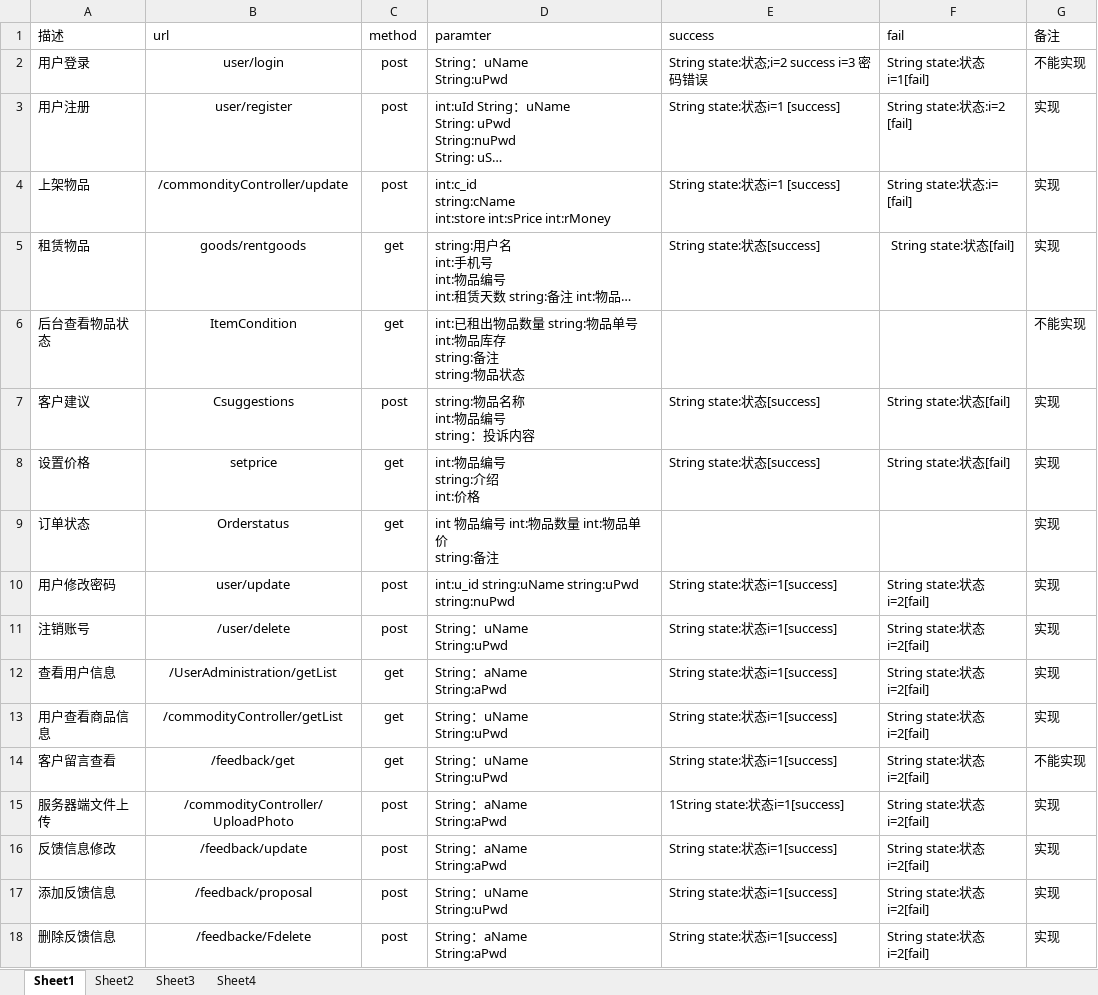
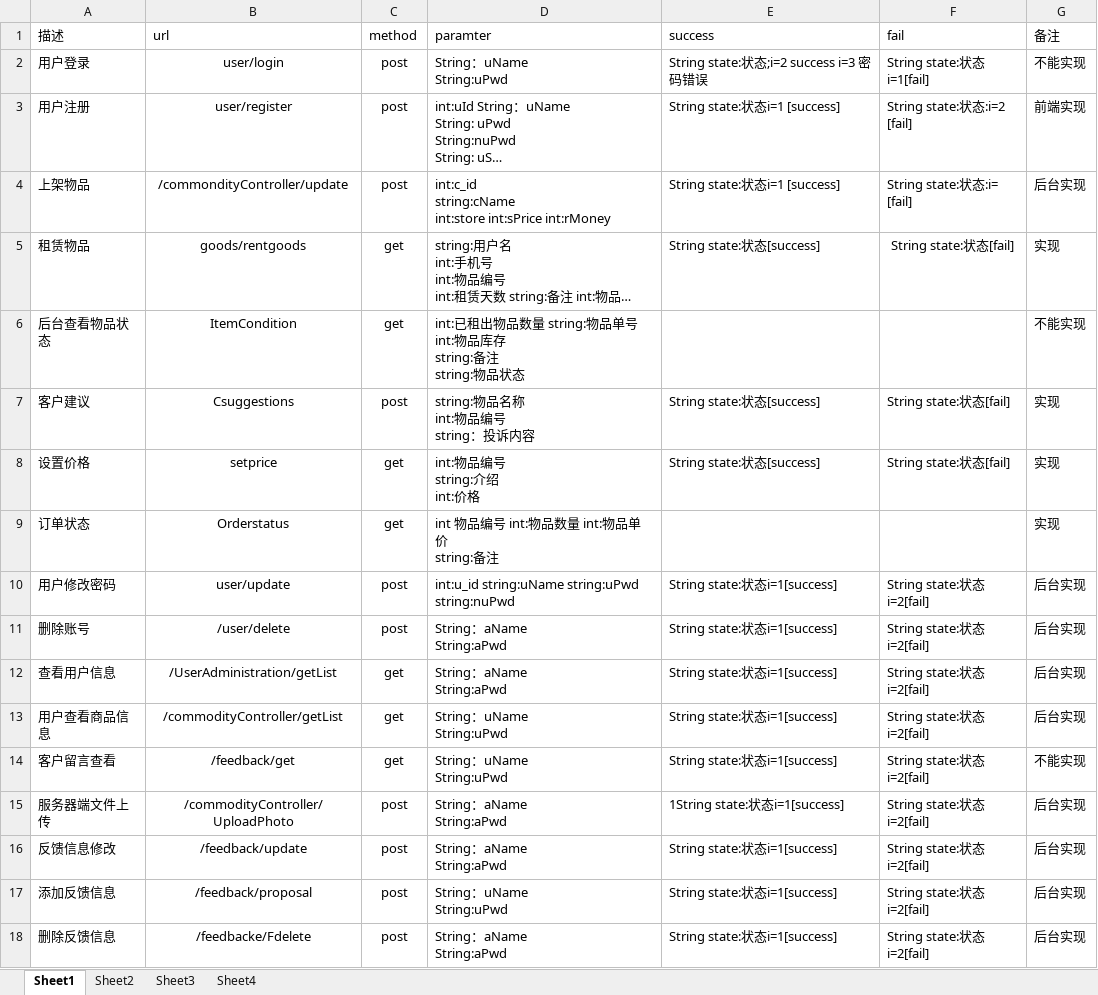
Before and after one commit to Amber9426926/SpringBootTool, an Excel workbook: webapi.xlsx, sheet Sheet1, drawn as a sheet; long unchanged cells end in …; values as stored, in another font and other column widths than the file's, no borders; ↵ is a line break in a cell; the diff names each change by its address in the sheet, - before the commit and + after, or states it on an @@ line.

Commit message:
Add files via upload

```diff
--- a/webapi.xlsx (sheet Sheet1)
+++ b/webapi.xlsx (sheet Sheet1)
-G3 (备注): 实现
+G3 (备注): 前端实现
-G4 (备注): 实现
+G4 (备注): 后台实现
-G10:G13 (备注): 实现
+G10:G13 (备注): 后台实现
-A11 (描述): 注销账号
+A11 (描述): 删除账号
-D11 (paramter): String：uName ↵ String:uPwd
+D11 (paramter): String：aName ↵ String:aPwd
-G15:G18 (备注): 实现
+G15:G18 (备注): 后台实现
```
